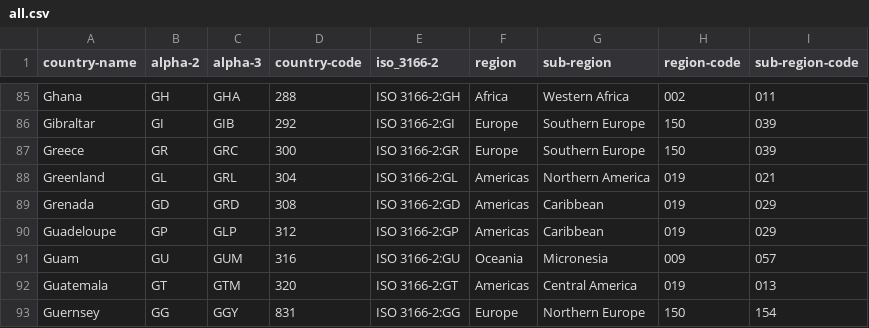
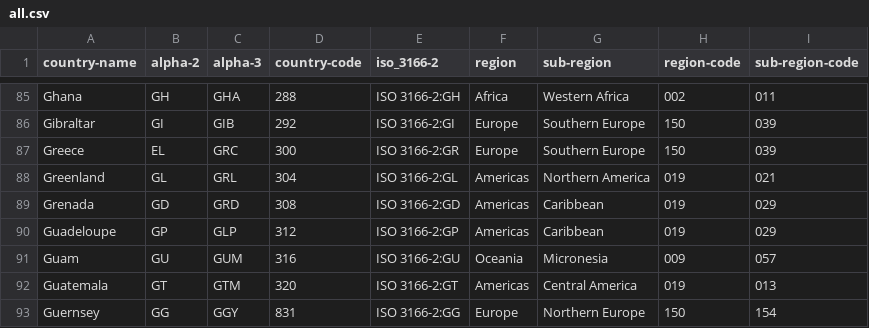
Before and after one commit to bertserveert/ISO-3166-Countries-with-Regional-Codes, a CSV file: all/all.csv, drawn as a sheet; only a part is shown, gaps mark what is left out.

Commit message:
Update all.csv

```diff
--- a/all/all.csv
+++ b/all/all.csv
@@ -86,3 +86,3 @@ Ghana,GH,GHA,288,ISO 3166-2:GH,Africa,Western Africa,002,011
 Gibraltar,GI,GIB,292,ISO 3166-2:GI,Europe,Southern Europe,150,039
-Greece,GR,GRC,300,ISO 3166-2:GR,Europe,Southern Europe,150,039
+Greece,EL,GRC,300,ISO 3166-2:GR,Europe,Southern Europe,150,039
 Greenland,GL,GRL,304,ISO 3166-2:GL,Americas,Northern America,019,021
```
